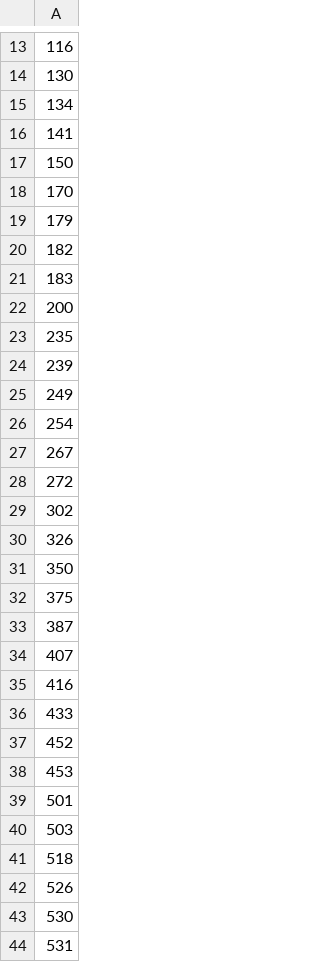
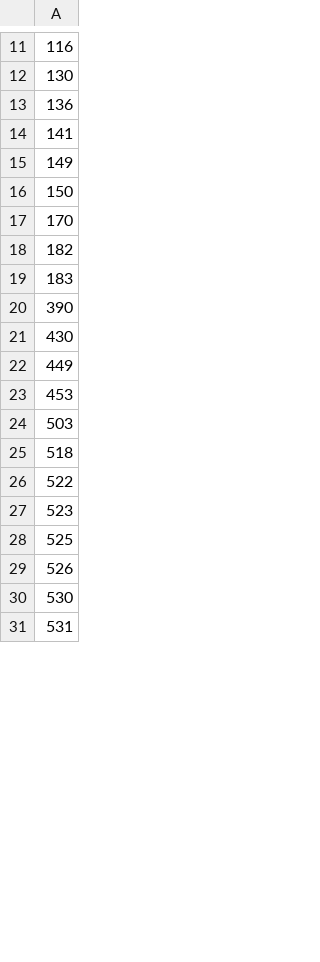
Before and after one commit to mccurcio/a1_mcc_project, a CSV file: 00-data/04-sort_unique_outliers/NN_nums.csv, drawn as a sheet; only a part is shown, gaps mark what is left out; removed rows and columns are numbered as before the commit, all else as after; the diff covers the shown part only; the diff names each change by its address in the sheet, - before the commit and + after, or states it on an @@ line.

```diff
--- a/00-data/04-sort_unique_outliers/NN_nums.csv
+++ b/00-data/04-sort_unique_outliers/NN_nums.csv
-A13: 134
+A13: 136
+row 15: 149
-row 19: 179
-A20: 200
+A20: 390
-A21: 235
+A21: 430
-A22: 239
+A22: 449
-row 25: 249
-row 26: 254
-row 27: 267
-row 28: 272
-row 29: 302
-row 30: 326
-row 31: 350
-row 32: 375
-row 33: 387
-row 34: 407
-row 35: 416
-row 36: 433
-row 37: 452
-row 39: 501
+row 26: 522
+row 27: 523
+row 28: 525
```
Also changed, not shown: 5 added rows, 70 removed rows and 4 edited cells elsewhere in this file, 00-data/03-ml_results/fp_fn_NN.csv, 37 other files.
